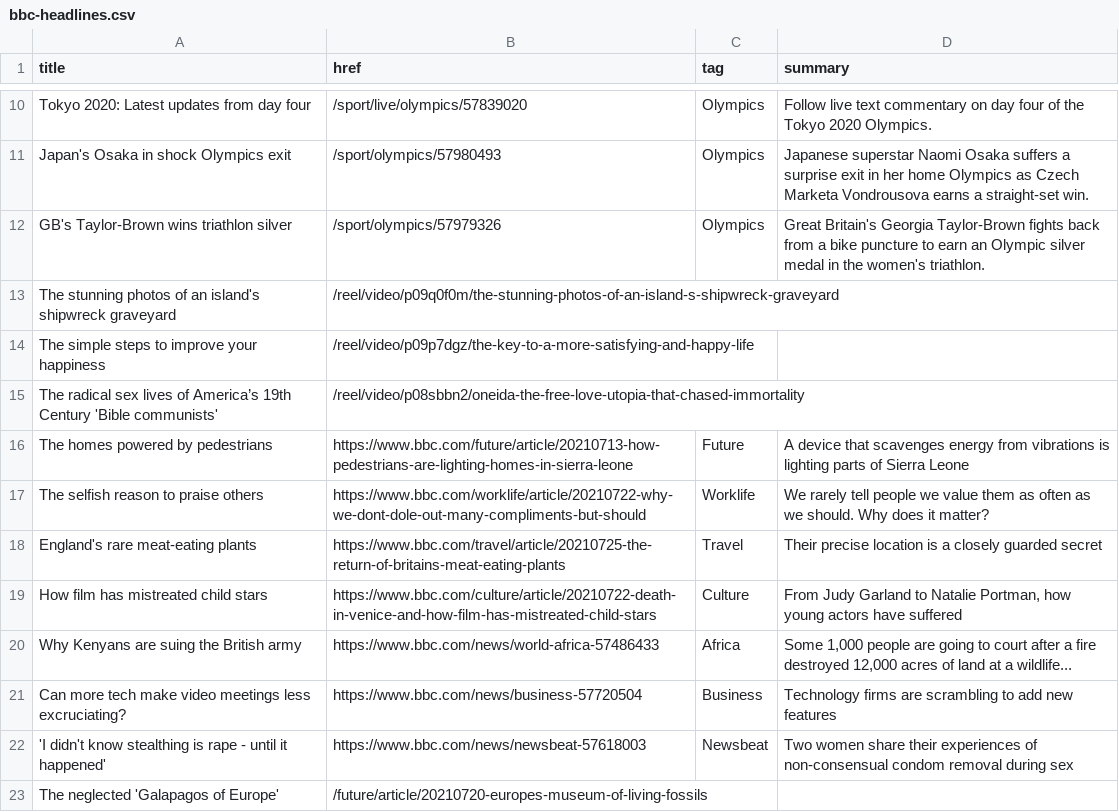
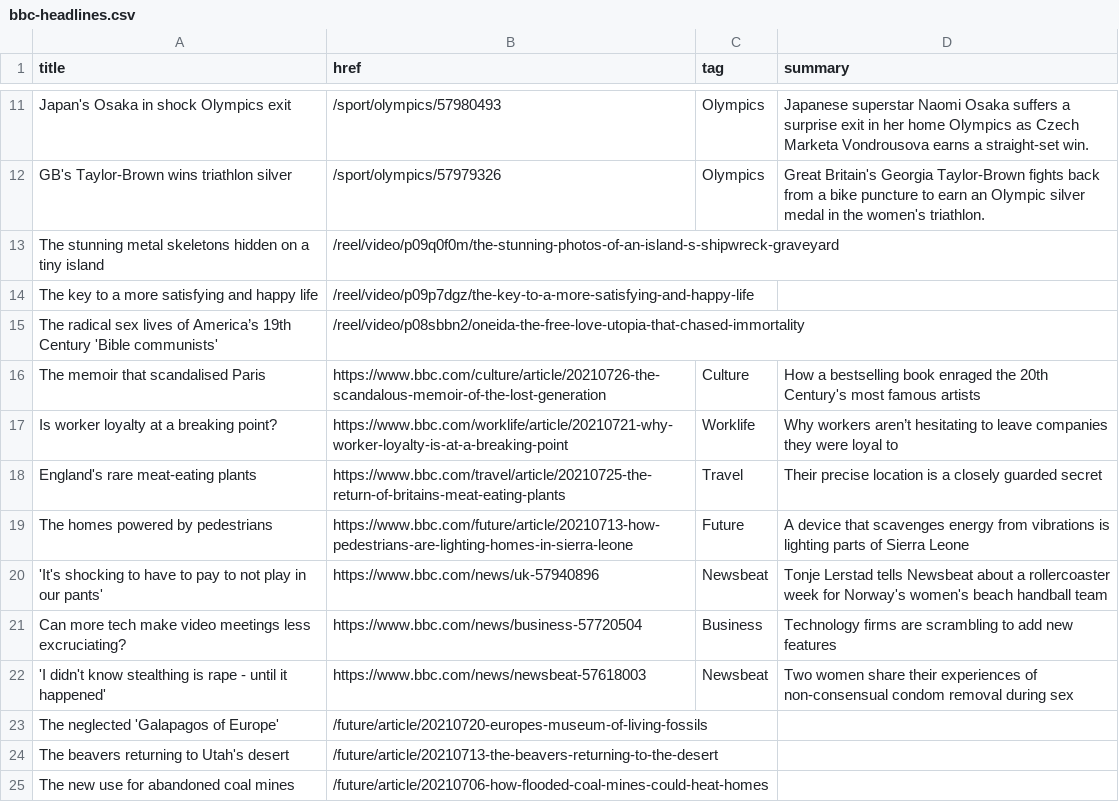
Before and after one commit to jsoma/autoscraper-changes, a CSV file: bbc-headlines.csv, drawn as a sheet; only a part is shown, gaps mark what is left out; the shorter side is filled out with more unchanged rows; removed rows and columns are numbered as before the commit, all else as after; the diff covers the shown part only; the diff names each change by its address in the sheet, - before the commit and + after, or states it on an @@ line.

```diff
--- a/bbc-headlines.csv
+++ b/bbc-headlines.csv
-row 10: Tokyo 2020: Latest updates from day four | /sport/live/olympics/57839020 | Olympics | Follow live text commentary on day four of the Tokyo 2020 Olympics.
-A13 (title): The stunning photos of an island's shipwreck graveyard
+A13 (title): The stunning metal skeletons hidden on a tiny island
-A14 (title): The simple steps to improve your happiness
+A14 (title): The key to a more satisfying and happy life
+row 16: The memoir that scandalised Paris | https://www.bbc.com/culture/article/20210726-the-scandalous-memoir-of-the-lost-generation | Culture | How a bestselling book enraged the 20th Century's most famous artists
+row 17: Is worker loyalty at a breaking point? | https://www.bbc.com/worklife/article/20210721-why-worker-loyalty-is-at-a-breaking-point | Worklife | Why workers aren’t hesitating to leave companies they were loyal to
-row 17: The selfish reason to praise others | https://www.bbc.com/worklife/article/20210722-why-we-dont-dole-out-many-compliments-but-should | Worklife | We rarely tell people we value them as often as we should. Why does it matter?
-row 19: How film has mistreated child stars | https://www.bbc.com/culture/article/20210722-death-in-venice-and-how-film-has-mistreated-child-stars | Culture | From Judy Garland to Natalie Portman, how young actors have suffered
-row 20: Why Kenyans are suing the British army | https://www.bbc.com/news/world-africa-57486433 | Africa | Some 1,000 people are going to court after a fire destroyed 12,000 acres of land at a wildlife...
+row 20: 'It's shocking to have to pay to not play in our pants' | https://www.bbc.com/news/uk-57940896 | Newsbeat | Tonje Lerstad tells Newsbeat about a rollercoaster week for Norway's women's beach handball team
```
Also changed, not shown: 7 added rows, 6 removed rows and 5 edited cells elsewhere in this file.
